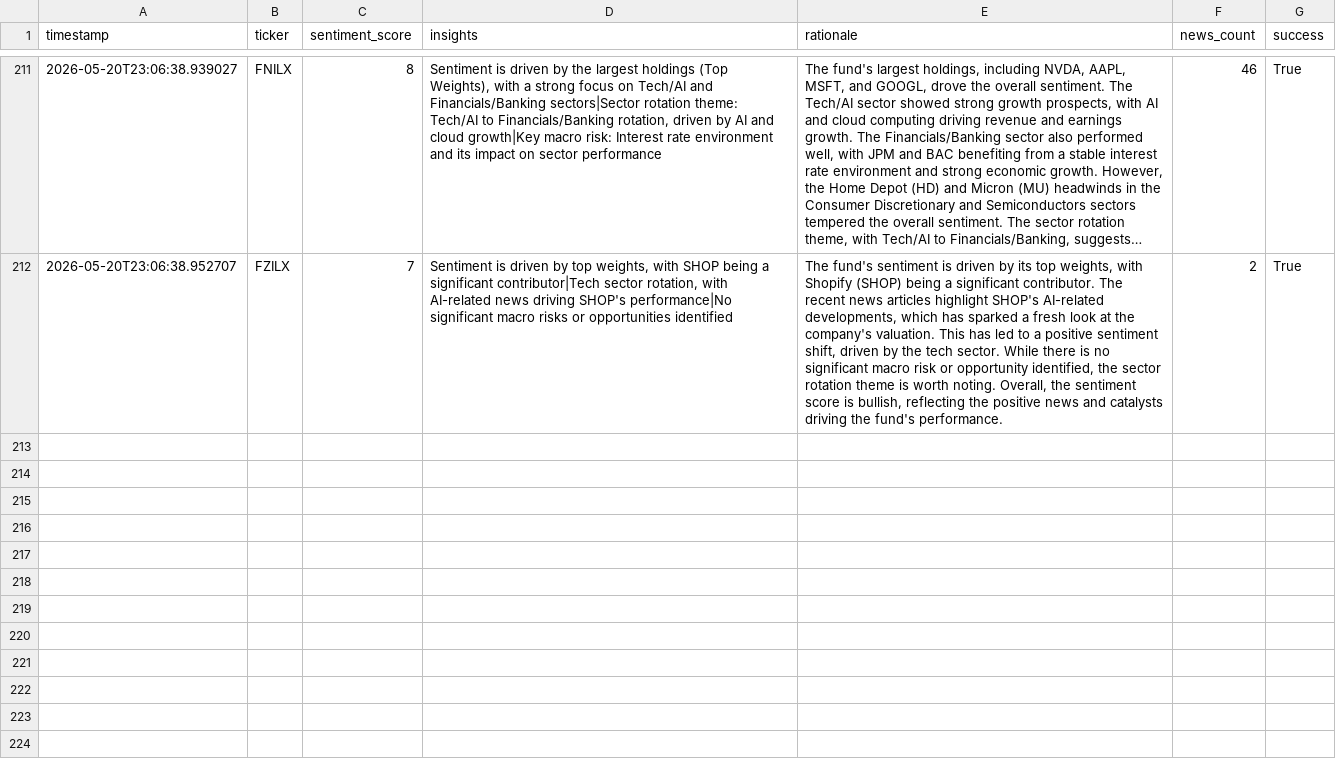
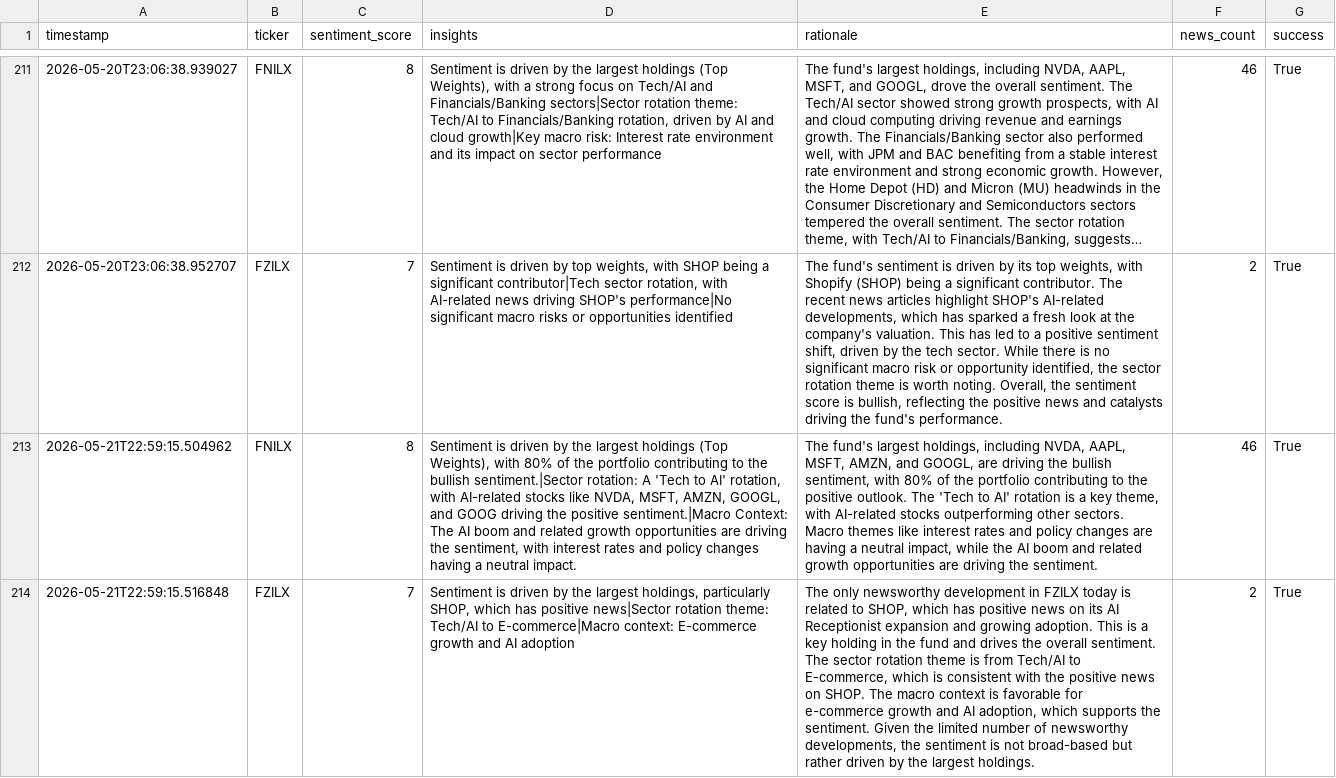
Before and after one commit to Apex1441/CloseNotice, a CSV file: data/sentiment_history.csv, drawn as a sheet; only a part is shown, gaps mark what is left out; long unchanged cells end in …; the diff names each change by its address in the sheet, - before the commit and + after, or states it on an @@ line.

```diff
--- a/data/sentiment_history.csv
+++ b/data/sentiment_history.csv
+row 213: 2026-05-21T22:59:15.504962 | FNILX | 8 | Sentiment is driven by the largest holdings (Top Weights), with 80% of the portfolio contributing to the bullish sentiment.|Sector rotation: A 'Tech to AI' rotation, with AI-related stocks like NVDA, MSFT, AMZN, GOOGL, and GOOG driving the positive sentiment.|Macro Context: The AI boom and related growth opportunities are driving the sentiment, with interest rates and policy changes having a neutral impact. | The fund's largest holdings, including NVDA, AAPL, MSFT, AMZN, and GOOGL, are driving the bullish sentiment, with 80% of the portfolio contributing to the positive outlook. The 'Tech to AI' rotation is a key theme, with AI-related stocks outperforming other sectors. Macro themes like interest rates and policy changes are having a neutral impact, while the AI boom and related growth opportunities are driving the sentiment. | 46 | True
+row 214: 2026-05-21T22:59:15.516848 | FZILX | 7 | Sentiment is driven by the largest holdings, particularly SHOP, which has positive news|Sector rotation theme: Tech/AI to E-commerce|Macro context: E-commerce growth and AI adoption | The only newsworthy development in FZILX today is related to SHOP, which has positive news on its AI Receptionist expansion and growing adoption. This is a key holding in the fund and drives the overall sentiment. The sector rotation theme is from Tech/AI to E-commerce, which is consistent with the positive news on SHOP. The macro context is favorable for e-commerce growth and AI adoption, which supports the sentiment. Given the limited number of newsworthy developments, the sentiment is not broad-based but rather driven by the largest holdings. | 2 | True
```
